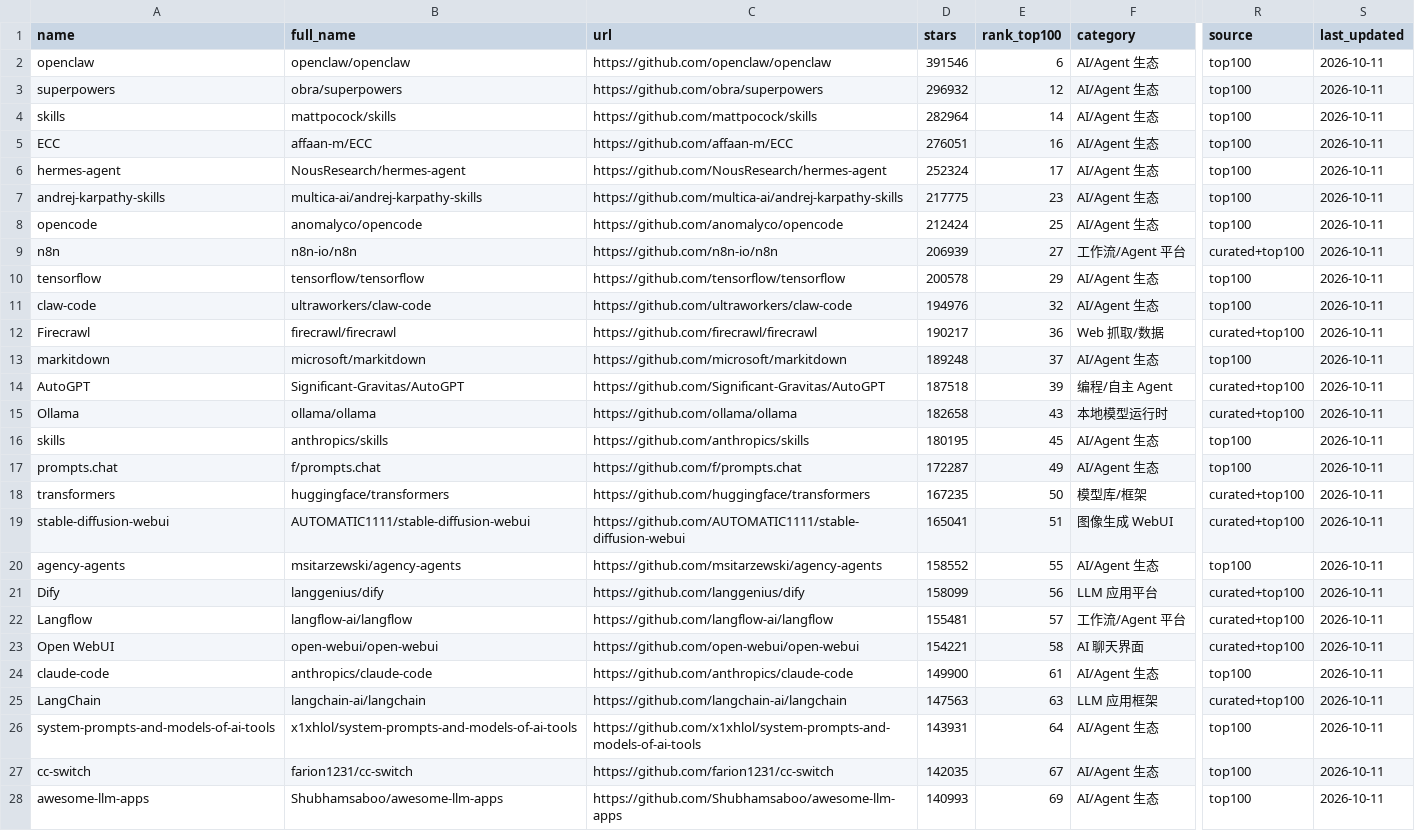
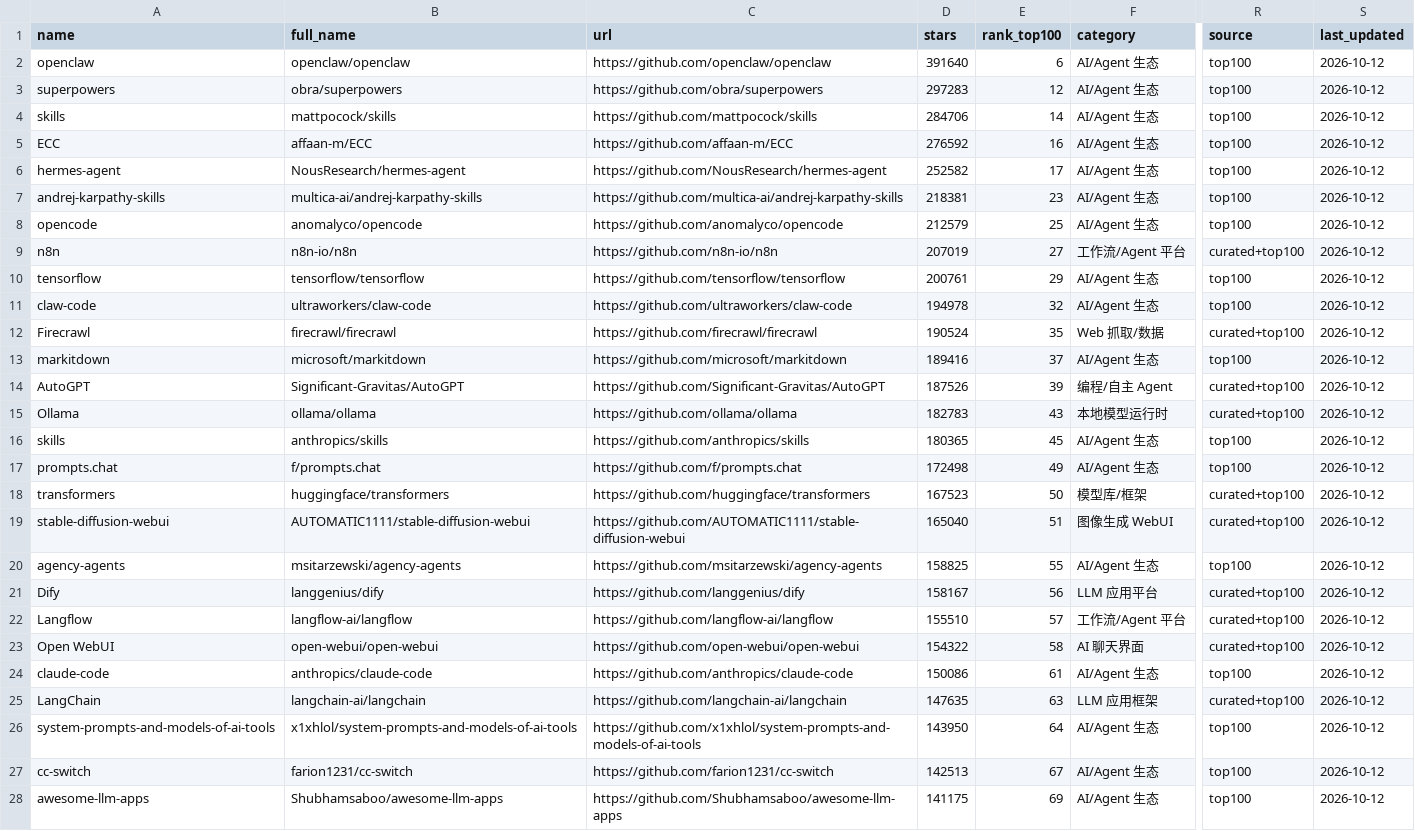
Before and after one commit to idontlikefruit/ai-vibe-pick, a CSV file: data/merged-ai-projects.csv, drawn as a sheet; only a part is shown, gaps mark what is left out; the diff covers the shown part only; the diff names each change by its address in the sheet, - before the commit and + after, or states it on an @@ line.

```diff
--- a/data/merged-ai-projects.csv
+++ b/data/merged-ai-projects.csv
-D2 (stars): 391546
+D2 (stars): 391640
-S2:S28 (last_updated): 2026-10-11
+S2:S28 (last_updated): 2026-10-12
-D3 (stars): 296932
+D3 (stars): 297283
-D4 (stars): 282964
+D4 (stars): 284706
-D5 (stars): 276051
+D5 (stars): 276592
-D6 (stars): 252324
+D6 (stars): 252582
-D7 (stars): 217775
+D7 (stars): 218381
-D8 (stars): 212424
+D8 (stars): 212579
-D9 (stars): 206939
+D9 (stars): 207019
-D10 (stars): 200578
+D10 (stars): 200761
-D11 (stars): 194976
+D11 (stars): 194978
-D12 (stars): 190217
+D12 (stars): 190524
-E12 (rank_top100): 36
+E12 (rank_top100): 35
-D13 (stars): 189248
+D13 (stars): 189416
-D14 (stars): 187518
+D14 (stars): 187526
-D15 (stars): 182658
+D15 (stars): 182783
-D16 (stars): 180195
+D16 (stars): 180365
-D17 (stars): 172287
+D17 (stars): 172498
-D18 (stars): 167235
+D18 (stars): 167523
-D19 (stars): 165041
+D19 (stars): 165040
-D20 (stars): 158552
+D20 (stars): 158825
-D21 (stars): 158099
+D21 (stars): 158167
-D22 (stars): 155481
+D22 (stars): 155510
-D23 (stars): 154221
+D23 (stars): 154322
-D24 (stars): 149900
+D24 (stars): 150086
-D25 (stars): 147563
+D25 (stars): 147635
-D26 (stars): 143931
+D26 (stars): 143950
-D27 (stars): 142035
+D27 (stars): 142513
-D28 (stars): 140993
+D28 (stars): 141175
```
Also changed, not shown: 58 edited cells elsewhere in this file, data/projects-metadata.csv, data/projects.csv, 9 other files.
